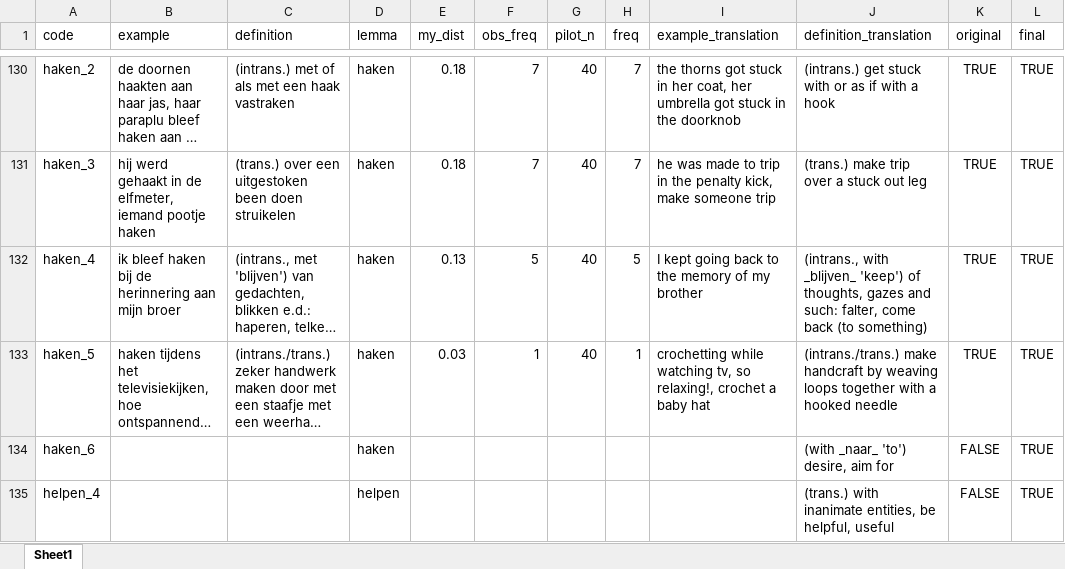
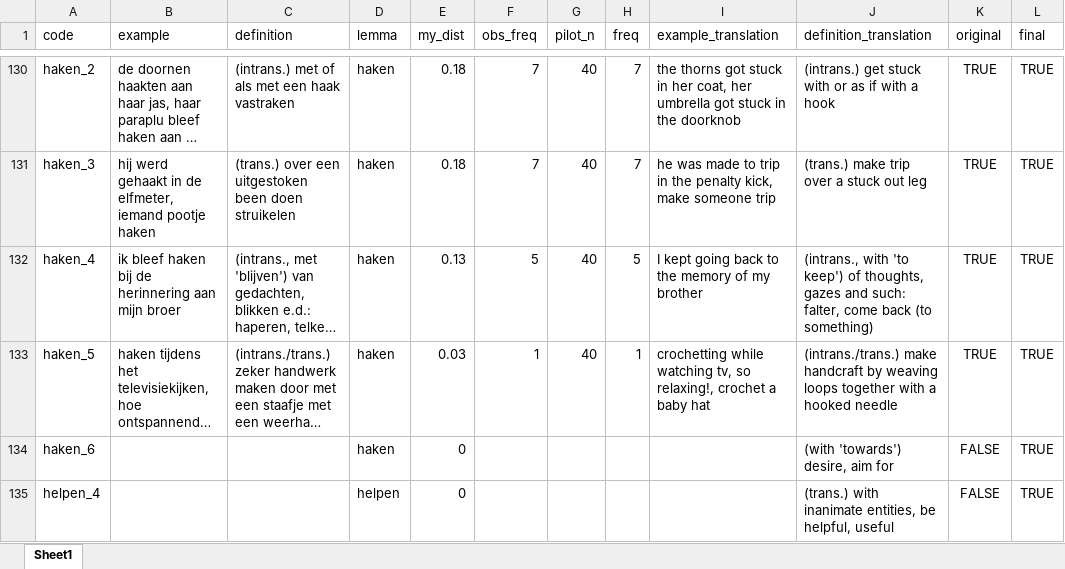
Before and after one commit to montesmariana/phdThesis, an Excel workbook: assets/definitions.xlsx, sheet Sheet1, drawn as a sheet; only a part is shown, gaps mark what is left out; long unchanged cells end in …; values as stored, in another font and other column widths than the file's, no borders; the diff covers the shown part only; the diff names each change by its address in the sheet, - before the commit and + after, or states it on an @@ line.

Commit message:
Design comments and translate examples

```diff
--- a/assets/definitions.xlsx (sheet Sheet1)
+++ b/assets/definitions.xlsx (sheet Sheet1)
-J132 (definition_translation): (intrans., with _blijven_ 'keep') of thoughts,…
+J132 (definition_translation): (intrans., with 'to keep') of thoughts,…
-E134:E135 (my_dist): (empty)
+E134:E135 (my_dist): 0
-J134 (definition_translation): (with _naar_ 'to') desire, aim for
+J134 (definition_translation): (with 'towards') desire, aim for
```
Also changed, not shown: 1 removed row and 16 edited cells elsewhere in this sheet, 41 other files.
